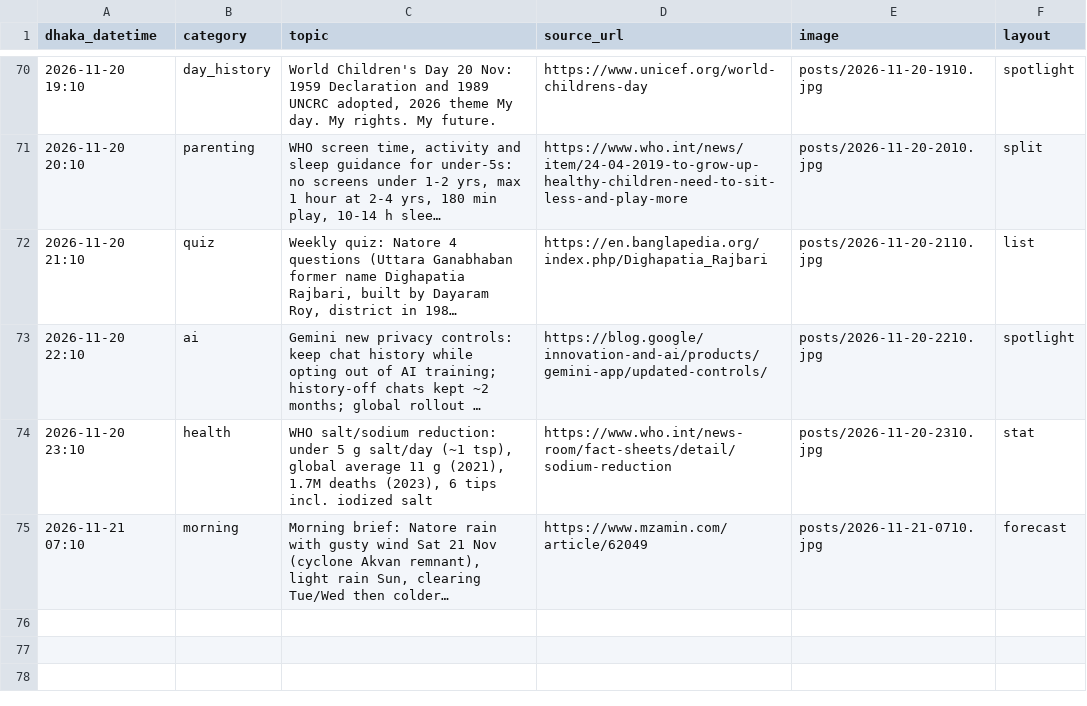
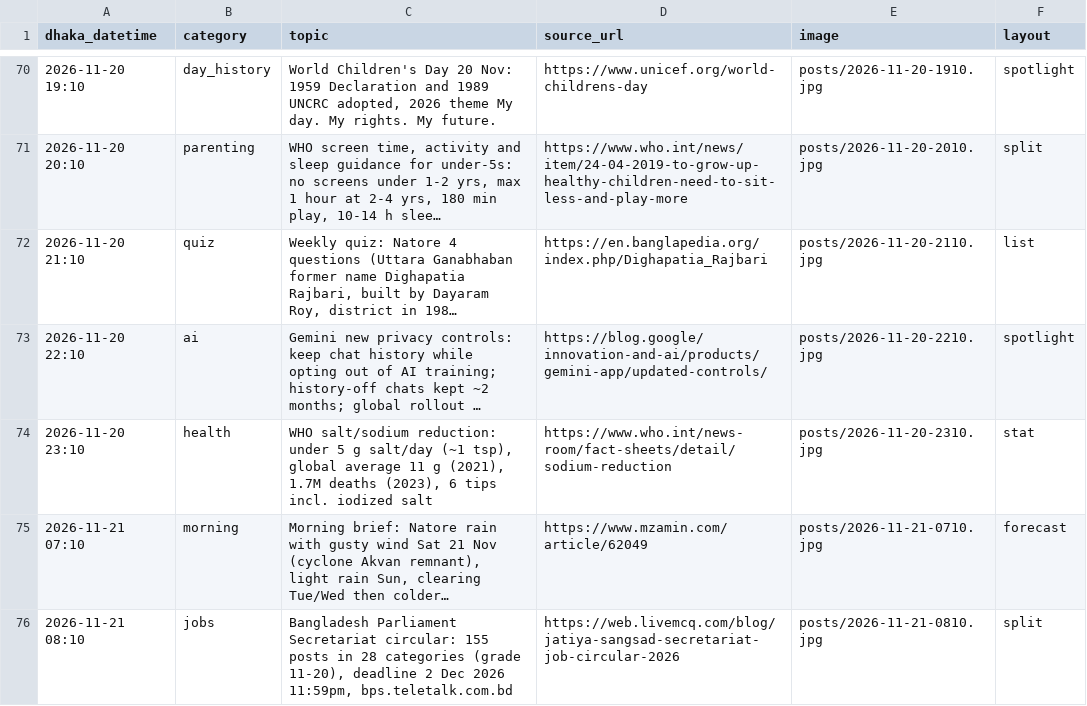
Before and after one commit to Rajibnt/codexnatore, a CSV file: posts/log.csv, drawn as a sheet; only a part is shown, gaps mark what is left out; long unchanged cells end in …; the diff names each change by its address in the sheet, - before the commit and + after, or states it on an @@ line.

```diff
--- a/posts/log.csv
+++ b/posts/log.csv
+row 76: 2026-11-21 08:10 | jobs | Bangladesh Parliament Secretariat circular: 155 posts in 28 categories (grade 11-20), deadline 2 Dec 2026 11:59pm, bps.teletalk.com.bd | https://web.livemcq.com/blog/jatiya-sangsad-secretariat-job-circular-2026 | posts/2026-11-21-0810.jpg | split
```
